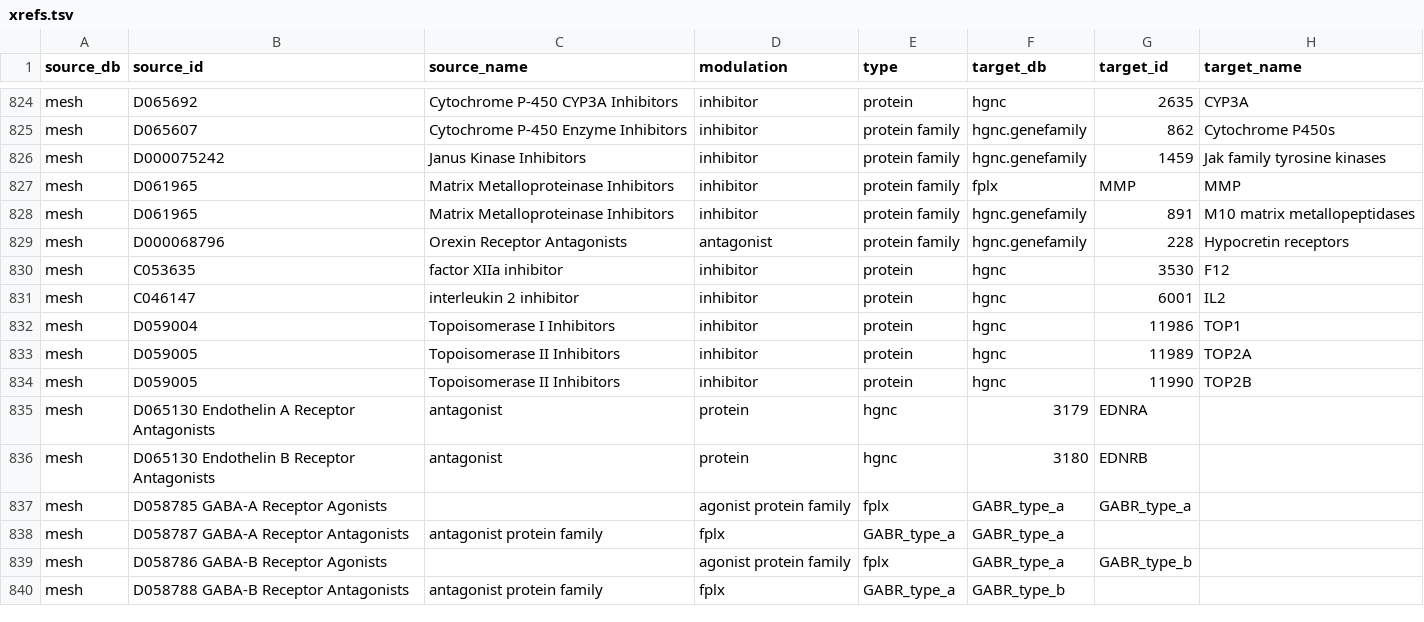
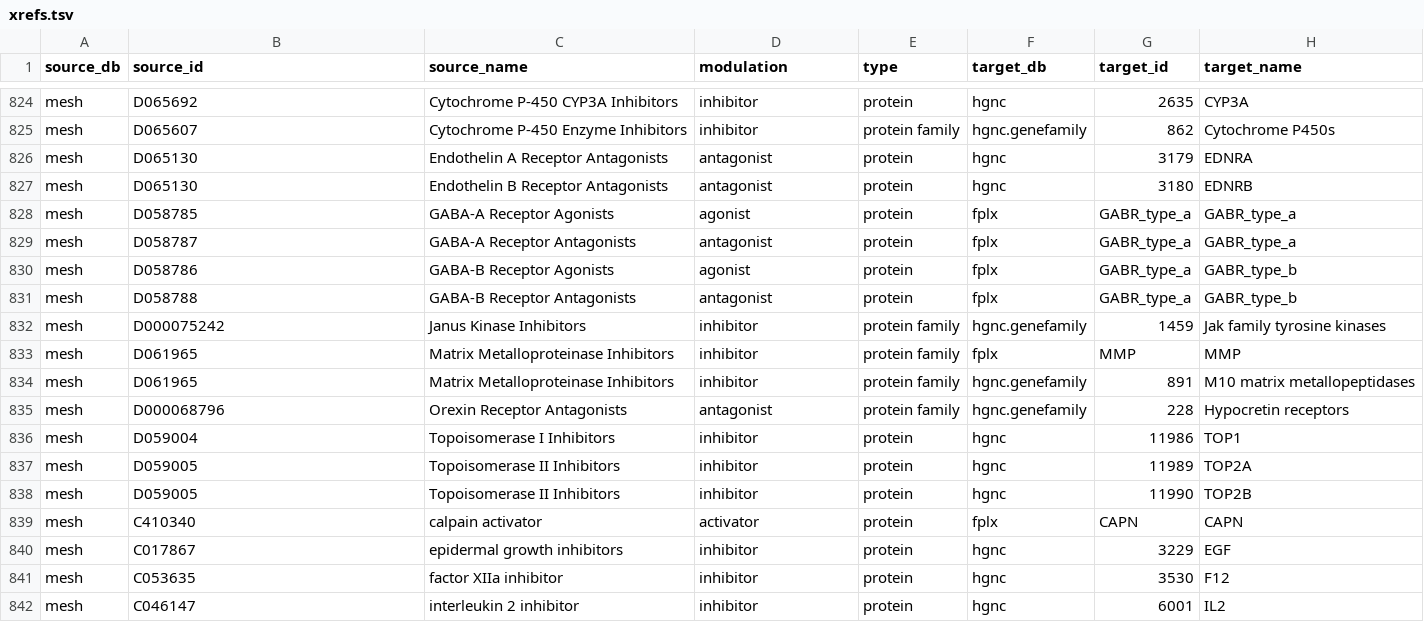
Before and after one commit to ddomingof/chemical-roles, a TSV file: resources/xrefs.tsv, drawn as a sheet; only a part is shown, gaps mark what is left out.

Commit message:
Add mesh xrefs

```diff
--- a/resources/xrefs.tsv
+++ b/resources/xrefs.tsv
@@ -825,2 +825,8 @@ mesh	D065692	Cytochrome P-450 CYP3A Inhibitors	inhibitor	protein	hgnc	2635	CYP3A
 mesh	D065607	Cytochrome P-450 Enzyme Inhibitors	inhibitor	protein family	hgnc.genefamily	862	Cytochrome P450s
+mesh	D065130	Endothelin A Receptor Antagonists	antagonist	protein	hgnc	3179 	EDNRA
+mesh	D065130	Endothelin B Receptor Antagonists	antagonist	protein	hgnc	3180 	EDNRB
+mesh	D058785	GABA-A Receptor Agonists	agonist	protein	fplx	GABR_type_a	GABR_type_a
+mesh	D058787	GABA-A Receptor Antagonists	antagonist	protein	fplx	GABR_type_a	GABR_type_a
+mesh	D058786	GABA-B Receptor Agonists	agonist	protein	fplx	GABR_type_a	GABR_type_b
+mesh	D058788	GABA-B Receptor Antagonists	antagonist	protein	fplx	GABR_type_a	GABR_type_b
 mesh	D000075242	Janus Kinase Inhibitors	inhibitor	protein family	hgnc.genefamily	1459	Jak family tyrosine kinases
@@ -829,4 +835,2 @@ mesh	D061965	Matrix Metalloproteinase Inhibitors	inhibitor	protein family	hgnc.g
 mesh	D000068796	Orexin Receptor Antagonists	antagonist	protein family	hgnc.genefamily	228	Hypocretin receptors
-mesh	C053635	factor XIIa inhibitor	inhibitor	protein	hgnc	3530	F12
-mesh	C046147	interleukin 2 inhibitor	inhibitor	protein	hgnc	6001	IL2
 mesh	D059004	Topoisomerase I Inhibitors	inhibitor	protein	hgnc	11986	TOP1
@@ -834,7 +838,5 @@ mesh	D059005	Topoisomerase II Inhibitors	inhibitor	protein	hgnc	11989	TOP2A
 mesh	D059005	Topoisomerase II Inhibitors	inhibitor	protein	hgnc	11990	TOP2B
-mesh	D065130 Endothelin A Receptor Antagonists	antagonist	protein	hgnc	3179 	EDNRA
-mesh	D065130 Endothelin B Receptor Antagonists	antagonist	protein	hgnc	3180 	EDNRB
-mesh	D058785 GABA-A Receptor Agonists		agonist protein family	fplx	GABR_type_a	GABR_type_a
-mesh	D058787 GABA-A Receptor Antagonists	 antagonist protein family	fplx	GABR_type_a	GABR_type_a
-mesh	D058786 GABA-B Receptor Agonists		agonist protein family	fplx	GABR_type_a	GABR_type_b
-mesh	D058788 GABA-B Receptor Antagonists	 antagonist protein family	fplx	GABR_type_a	GABR_type_b
+mesh	C410340	calpain activator	activator	protein	fplx	CAPN	CAPN
+mesh	C017867	epidermal growth inhibitors	inhibitor	protein	hgnc	3229	EGF
+mesh	C053635	factor XIIa inhibitor	inhibitor	protein	hgnc	3530	F12
+mesh	C046147	interleukin 2 inhibitor	inhibitor	protein	hgnc	6001	IL2
```
